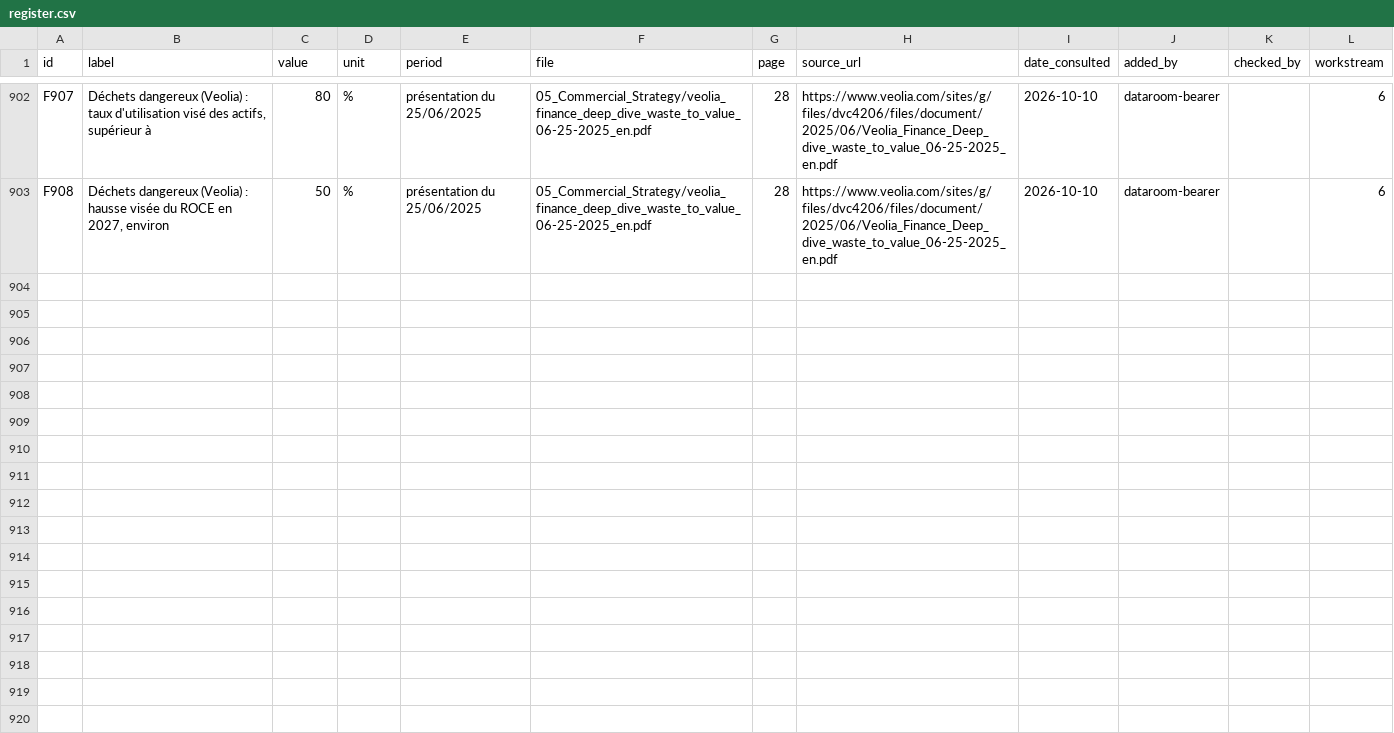
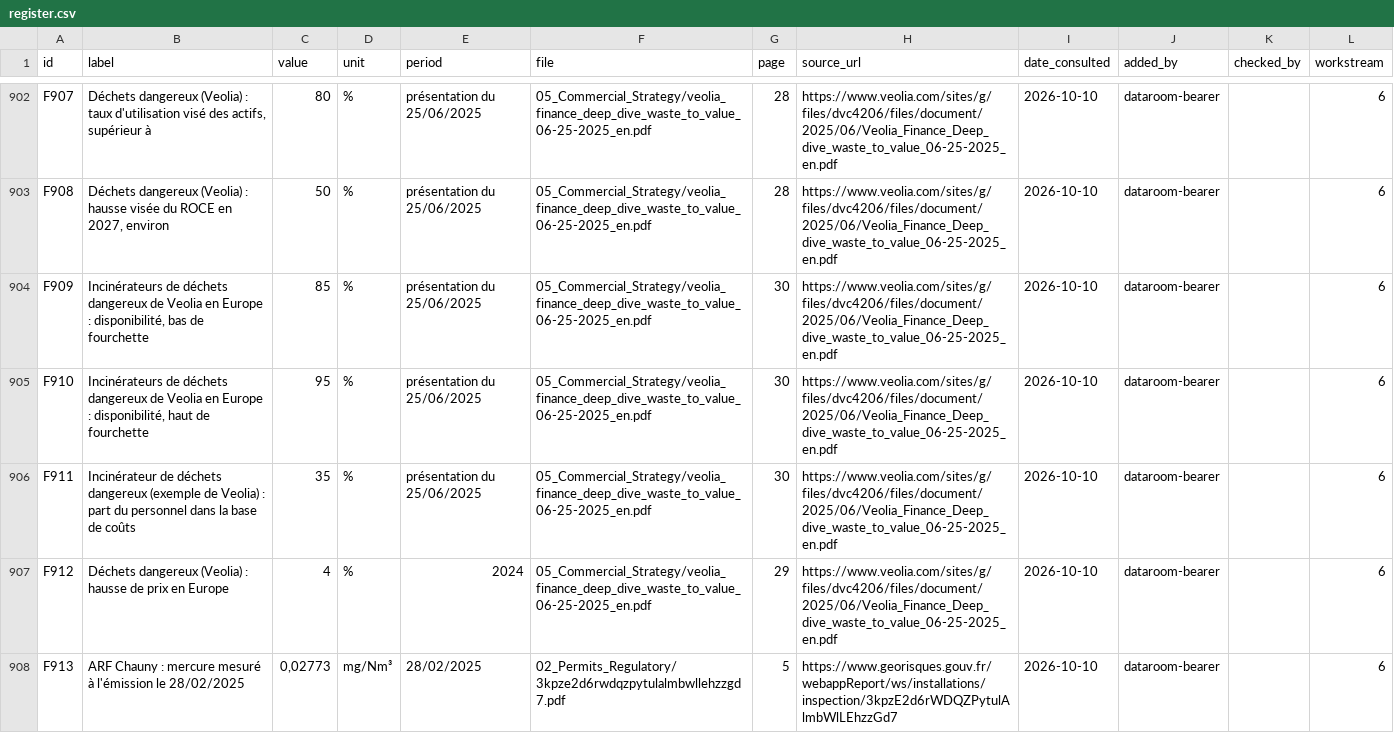
Before and after one commit to PurpleGuys/VPS-dataroom-lecture-seule-, a CSV file: 00_Admin/register.csv, drawn as a sheet; only a part is shown, gaps mark what is left out; the diff covers the shown part only.

Commit message:
Dépôt via MCP : register.csv

```diff
--- a/00_Admin/register.csv
+++ b/00_Admin/register.csv
@@ -903 +903,6 @@ F907,"Déchets dangereux (Veolia) : taux d'utilisation visé des actifs, supéri
 F908,"Déchets dangereux (Veolia) : hausse visée du ROCE en 2027, environ",50,%,présentation du 25/06/2025,05_Commercial_Strategy/veolia_finance_deep_dive_waste_to_value_06-25-2025_en.pdf,28,https://www.veolia.com/sites/g/files/dvc4206/files/document/2025/06/Veolia_Finance_Deep_dive_waste_to_value_06-25-2025_en.pdf,2026-10-10,dataroom-bearer,,6
+F909,"Incinérateurs de déchets dangereux de Veolia en Europe : disponibilité, bas de fourchette",85,%,présentation du 25/06/2025,05_Commercial_Strategy/veolia_finance_deep_dive_waste_to_value_06-25-2025_en.pdf,30,https://www.veolia.com/sites/g/files/dvc4206/files/document/2025/06/Veolia_Finance_Deep_dive_waste_to_value_06-25-2025_en.pdf,2026-10-10,dataroom-bearer,,6
+F910,"Incinérateurs de déchets dangereux de Veolia en Europe : disponibilité, haut de fourchette",95,%,présentation du 25/06/2025,05_Commercial_Strategy/veolia_finance_deep_dive_waste_to_value_06-25-2025_en.pdf,30,https://www.veolia.com/sites/g/files/dvc4206/files/document/2025/06/Veolia_Finance_Deep_dive_waste_to_value_06-25-2025_en.pdf,2026-10-10,dataroom-bearer,,6
+F911,Incinérateur de déchets dangereux (exemple de Veolia) : part du personnel dans la base de coûts,35,%,présentation du 25/06/2025,05_Commercial_Strategy/veolia_finance_deep_dive_waste_to_value_06-25-2025_en.pdf,30,https://www.veolia.com/sites/g/files/dvc4206/files/document/2025/06/Veolia_Finance_Deep_dive_waste_to_value_06-25-2025_en.pdf,2026-10-10,dataroom-bearer,,6
+F912,Déchets dangereux (Veolia) : hausse de prix en Europe,4,%,2024,05_Commercial_Strategy/veolia_finance_deep_dive_waste_to_value_06-25-2025_en.pdf,29,https://www.veolia.com/sites/g/files/dvc4206/files/document/2025/06/Veolia_Finance_Deep_dive_waste_to_value_06-25-2025_en.pdf,2026-10-10,dataroom-bearer,,6
+F913,ARF Chauny : mercure mesuré à l'émission le 28/02/2025,"0,02773",mg/Nm³,28/02/2025,02_Permits_Regulatory/3kpze2d6rwdqzpytulalmbwllehzzgd7.pdf,5,https://www.georisques.gouv.fr/webappReport/ws/installations/inspection/3kpzE2d6rWDQZPytulAlmbWlLEhzzGd7,2026-10-10,dataroom-bearer,,6
```
Also changed, not shown: 5 added rows elsewhere in this file.
